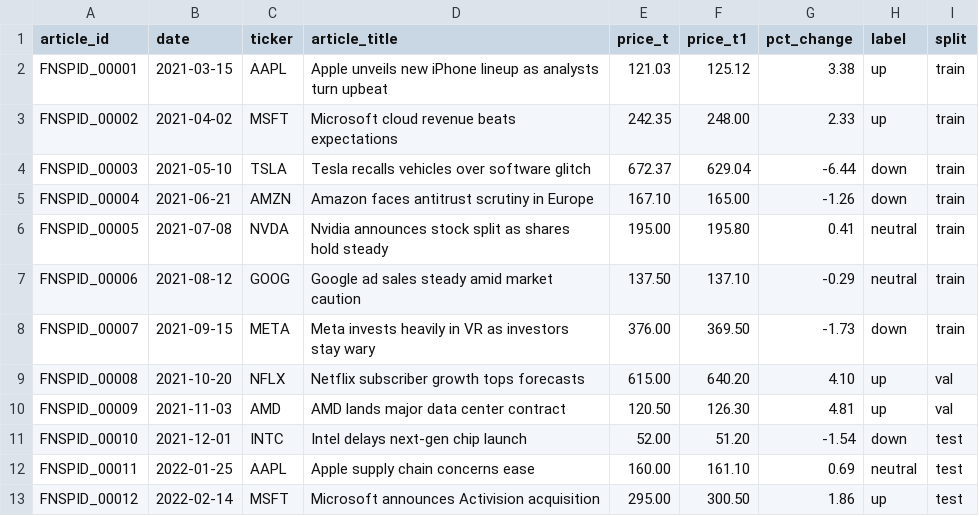
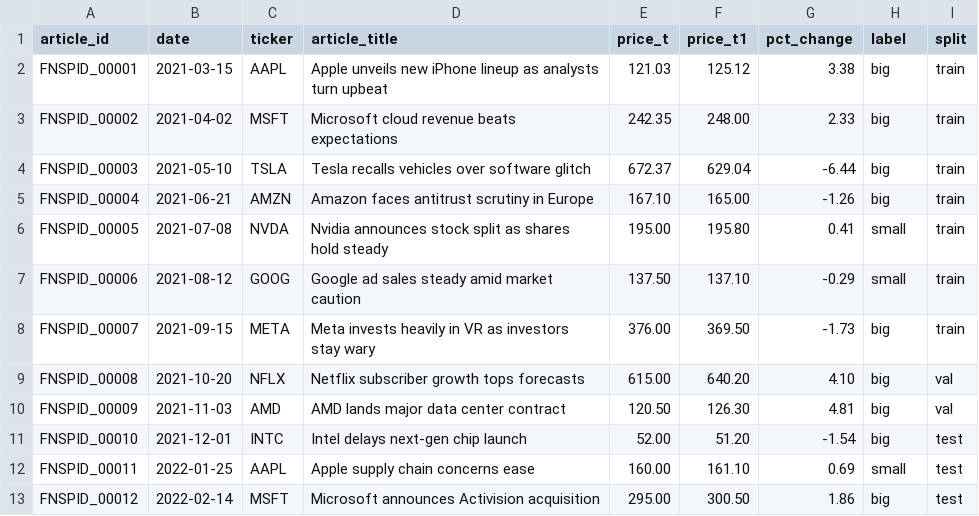
Before and after one commit to njaltran/NLP_lab, a CSV file: mock_data/processed_data.csv, drawn as a sheet.

```diff
--- a/mock_data/processed_data.csv
+++ b/mock_data/processed_data.csv
@@ -1,13 +1,13 @@
 article_id,date,ticker,article_title,price_t,price_t1,pct_change,label,split
-FNSPID_00001,2021-03-15,AAPL,Apple unveils new iPhone lineup as analysts turn upbeat,121.03,125.12,3.38,up,train
-FNSPID_00002,2021-04-02,MSFT,Microsoft cloud revenue beats expectations,242.35,248.00,2.33,up,train
-FNSPID_00003,2021-05-10,TSLA,Tesla recalls vehicles over software glitch,672.37,629.04,-6.44,down,train
-FNSPID_00004,2021-06-21,AMZN,Amazon faces antitrust scrutiny in Europe,167.10,165.00,-1.26,down,train
-FNSPID_00005,2021-07-08,NVDA,Nvidia announces stock split as shares hold steady,195.00,195.80,0.41,neutral,train
-FNSPID_00006,2021-08-12,GOOG,Google ad sales steady amid market caution,137.50,137.10,-0.29,neutral,train
-FNSPID_00007,2021-09-15,META,Meta invests heavily in VR as investors stay wary,376.00,369.50,-1.73,down,train
-FNSPID_00008,2021-10-20,NFLX,Netflix subscriber growth tops forecasts,615.00,640.20,4.10,up,val
-FNSPID_00009,2021-11-03,AMD,AMD lands major data center contract,120.50,126.30,4.81,up,val
-FNSPID_00010,2021-12-01,INTC,Intel delays next-gen chip launch,52.00,51.20,-1.54,down,test
-FNSPID_00011,2022-01-25,AAPL,Apple supply chain concerns ease,160.00,161.10,0.69,neutral,test
-FNSPID_00012,2022-02-14,MSFT,Microsoft announces Activision acquisition,295.00,300.50,1.86,up,test
+FNSPID_00001,2021-03-15,AAPL,Apple unveils new iPhone lineup as analysts turn upbeat,121.03,125.12,3.38,big,train
+FNSPID_00002,2021-04-02,MSFT,Microsoft cloud revenue beats expectations,242.35,248.00,2.33,big,train
+FNSPID_00003,2021-05-10,TSLA,Tesla recalls vehicles over software glitch,672.37,629.04,-6.44,big,train
+FNSPID_00004,2021-06-21,AMZN,Amazon faces antitrust scrutiny in Europe,167.10,165.00,-1.26,big,train
+FNSPID_00005,2021-07-08,NVDA,Nvidia announces stock split as shares hold steady,195.00,195.80,0.41,small,train
+FNSPID_00006,2021-08-12,GOOG,Google ad sales steady amid market caution,137.50,137.10,-0.29,small,train
+FNSPID_00007,2021-09-15,META,Meta invests heavily in VR as investors stay wary,376.00,369.50,-1.73,big,train
+FNSPID_00008,2021-10-20,NFLX,Netflix subscriber growth tops forecasts,615.00,640.20,4.10,big,val
+FNSPID_00009,2021-11-03,AMD,AMD lands major data center contract,120.50,126.30,4.81,big,val
+FNSPID_00010,2021-12-01,INTC,Intel delays next-gen chip launch,52.00,51.20,-1.54,big,test
+FNSPID_00011,2022-01-25,AAPL,Apple supply chain concerns ease,160.00,161.10,0.69,small,test
+FNSPID_00012,2022-02-14,MSFT,Microsoft announces Activision acquisition,295.00,300.50,1.86,big,test
```
Also changed, not shown: mock_data/explanations.csv, mock_data/final_results.csv, 8 other files.
